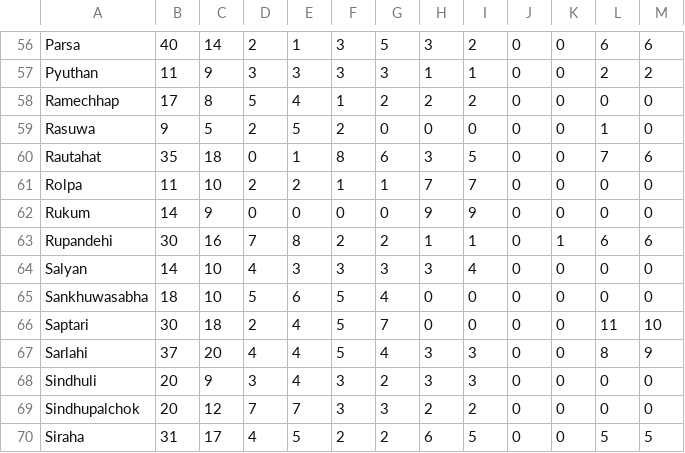
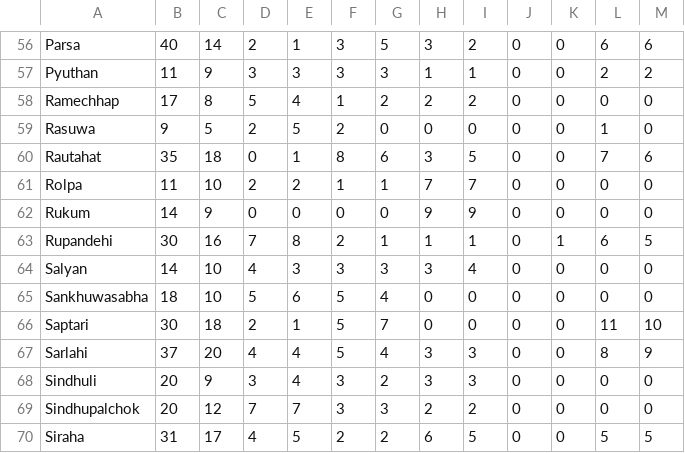
Before and after one commit to CodeforNepal/maptools, a CSV file: election-nepal/mayoral-results.csv, drawn as a sheet; only a part is shown, gaps mark what is left out.

```diff
--- a/election-nepal/mayoral-results.csv
+++ b/election-nepal/mayoral-results.csv
@@ -63,6 +63,6 @@ Rolpa,11,10,2,2,1,1,7,7,0,0,0,0
 Rukum,14,9,0,0,0,0,9,9,0,0,0,0
-Rupandehi,30,16,7,8,2,2,1,1,0,1,6,6
+Rupandehi,30,16,7,8,2,1,1,1,0,1,6,5
 Salyan,14,10,4,3,3,3,3,4,0,0,0,0
 Sankhuwasabha,18,10,5,6,5,4,0,0,0,0,0,0
-Saptari,30,18,2,4,5,7,0,0,0,0,11,10
+Saptari,30,18,2,1,5,7,0,0,0,0,11,10
 Sarlahi,37,20,4,4,5,4,3,3,0,0,8,9
```
Also changed, not shown: 2 other files.
